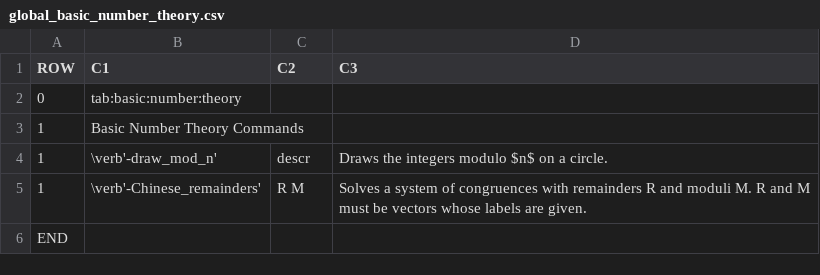
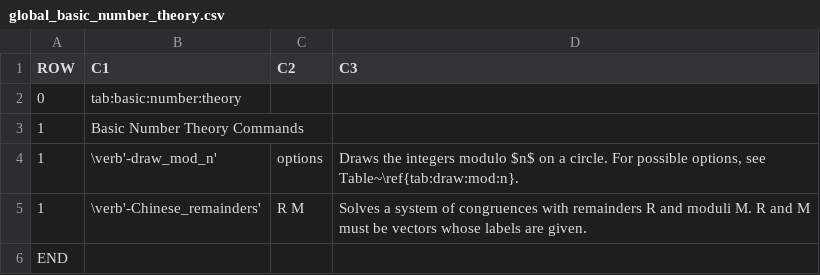
Before and after one commit to abetten/orbiter, a CSV file: doc/tables/commands/global_basic_number_theory.csv, drawn as a sheet.

```diff
--- a/doc/tables/commands/global_basic_number_theory.csv
+++ b/doc/tables/commands/global_basic_number_theory.csv
@@ -3,3 +3,3 @@ ROW,C1,C2,C3
 1,"Basic Number Theory Commands",,
-1,"\verb'-draw_mod_n' "," descr "," Draws the integers modulo $n$ on a circle. "
+1,"\verb'-draw_mod_n' "," options "," Draws the integers modulo $n$ on a circle. For possible options, see Table~\ref{tab:draw:mod:n}. "
 1,"\verb'-Chinese_remainders' "," R M "," Solves a system of congruences with remainders R and moduli M. R and M must be vectors whose labels are given. "
```
Also changed, not shown: 13 other files.
